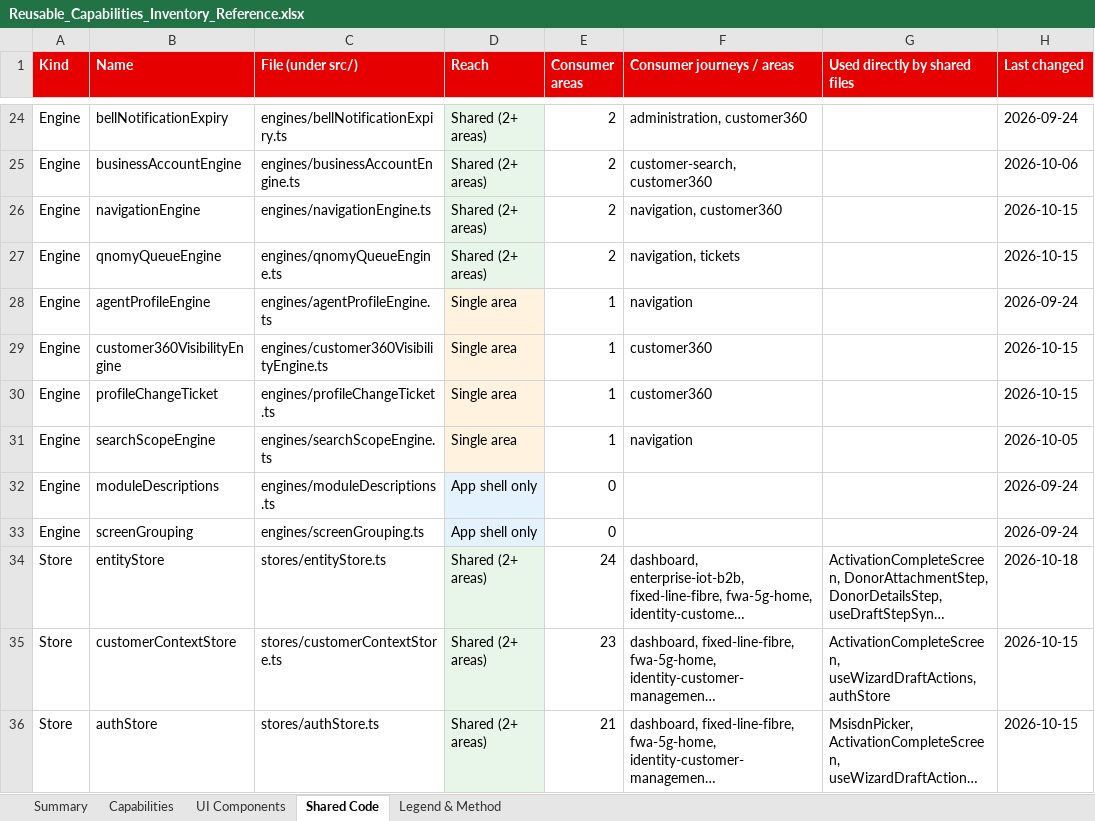
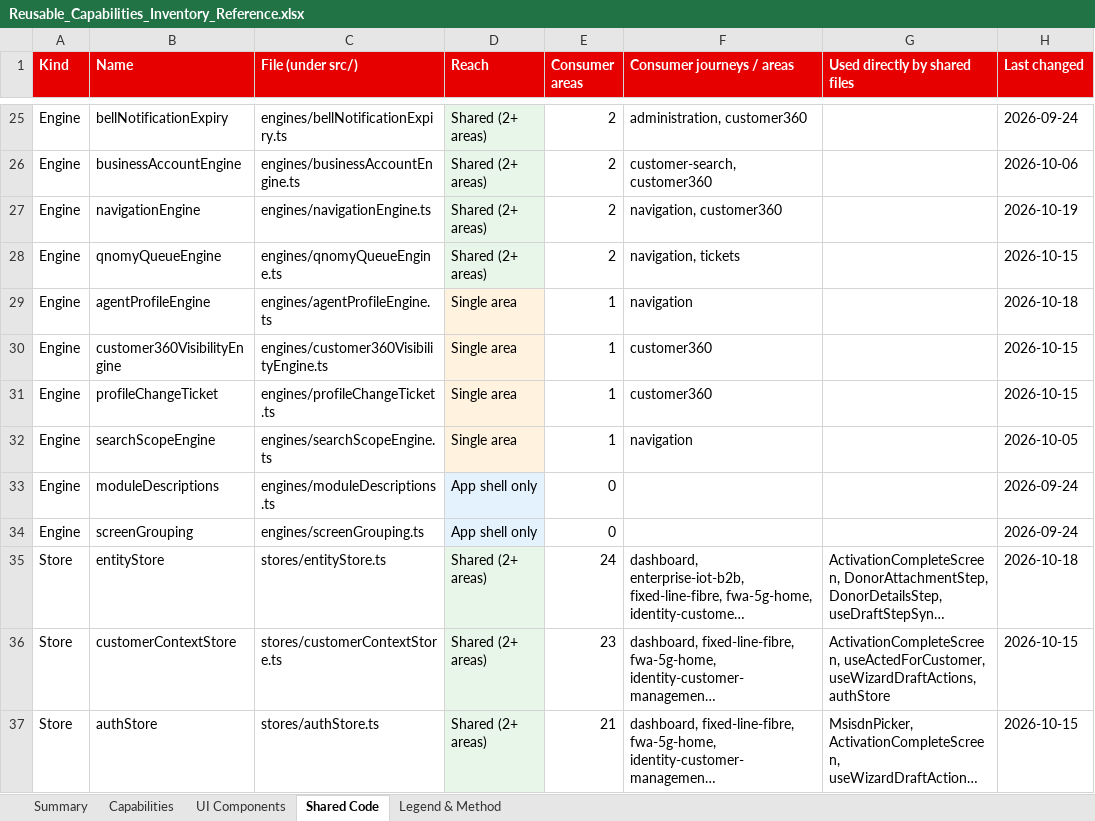
Before and after one commit to parithys/vfq-dxp, an Excel workbook: vfq-dxp-app/reference/outputs/Reusable_Capabilities_Inventory_Reference.xlsx, sheet Shared Code, drawn as a sheet; only a part is shown, gaps mark what is left out; long unchanged cells end in …; values as stored, in another font and other column widths than the file's, no borders; addresses are those after the commit; the diff covers the shown part only; the diff names each change by its address in the sheet, - before the commit and + after, or states it on an @@ line.

```diff
--- a/vfq-dxp-app/reference/outputs/Reusable_Capabilities_Inventory_Reference.xlsx (sheet Shared Code)
+++ b/vfq-dxp-app/reference/outputs/Reusable_Capabilities_Inventory_Reference.xlsx (sheet Shared Code)
-H27 (Last changed): 2026-10-15
+H27 (Last changed): 2026-10-19
-H29 (Last changed): 2026-09-24
+H29 (Last changed): 2026-10-18
-G36 (Used directly by shared files): ActivationCompleteScreen, useWizardDraftActions, authStore
+G36 (Used directly by shared files): ActivationCompleteScreen, useActedForCustomer, useWizardDraftActions, authStore
```
Also changed, not shown: 3 added rows and 6 edited cells elsewhere in this sheet, sheet UI Components, sheet Summary, 16 other files.
